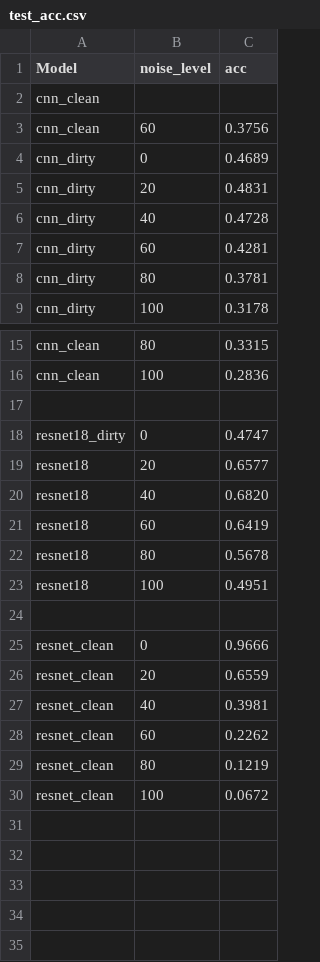
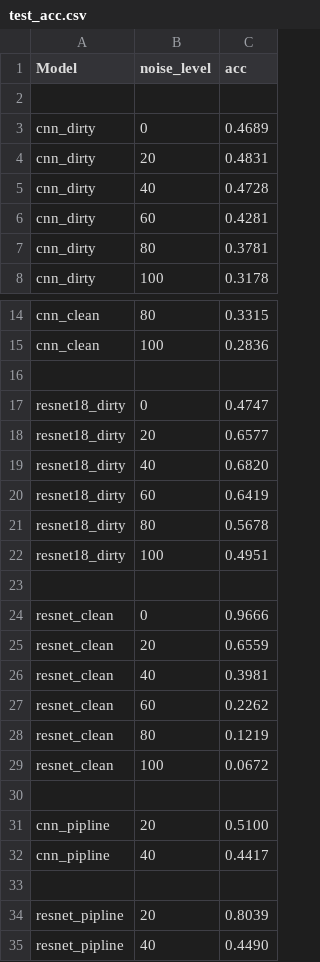
Before and after one commit to FisherSkyi/classify_denoise_SwinIR, a CSV file: result/test_acc.csv, drawn as a sheet; only a part is shown, gaps mark what is left out.

Commit message:
test

```diff
--- a/result/test_acc.csv
+++ b/result/test_acc.csv
@@ -1,4 +1,3 @@
 Model,noise_level, acc
-cnn_clean,
-cnn_clean, 60, 0.3756
+
 cnn_dirty, 0, 0.4689
@@ -18,7 +17,7 @@ cnn_clean, 100, 0.2836
 resnet18_dirty, 0, 0.4747
-resnet18, 20, 0.6577
-resnet18, 40, 0.6820
-resnet18, 60, 0.6419
-resnet18, 80, 0.5678
-resnet18, 100,0.4951
+resnet18_dirty, 20, 0.6577
+resnet18_dirty, 40, 0.6820
+resnet18_dirty, 60, 0.6419
+resnet18_dirty, 80, 0.5678
+resnet18_dirty, 100,0.4951
 
@@ -30 +29,7 @@ resnet_clean, 80, 0.1219
 resnet_clean, 100,0.0672
+
+cnn_pipline, 20, 0.5100
+cnn_pipline, 40, 0.4417
+
+resnet_pipline, 20, 0.8039
+resnet_pipline, 40, 0.4490
```
Also changed, not shown: result/cnn_clean.csv, result/resnet_clean.csv, 13 other files.
